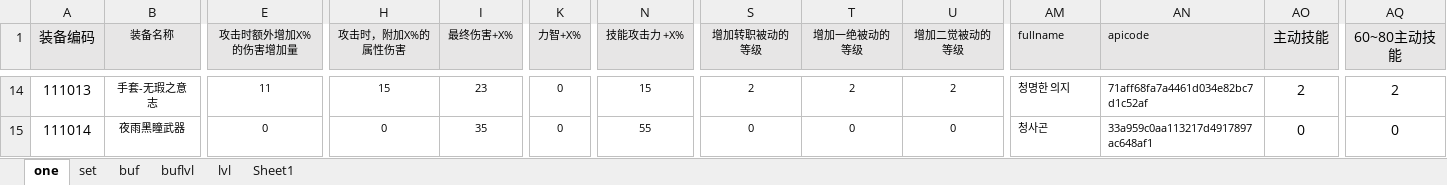
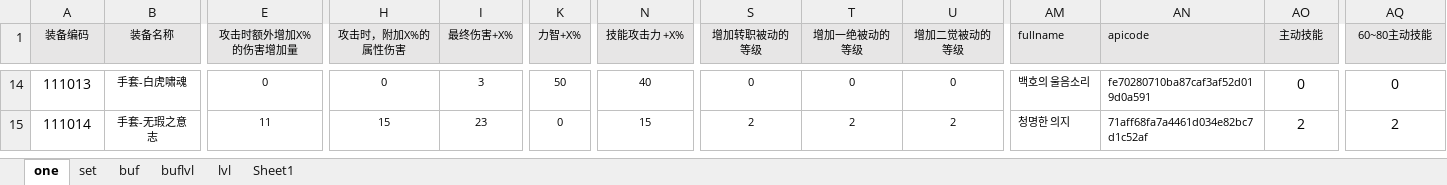
Before and after one commit to fzls/dnf_calc, an Excel workbook: DATA.xlsx, sheet one, drawn as a sheet; only a part is shown, gaps mark what is left out; values as stored, in another font and other column widths than the file's, no borders; conditional formats not drawn; the diff covers the shown part only; the diff names each change by its address in the sheet, - before the commit and + after, or states it on an @@ line.

```diff
--- a/DATA.xlsx (sheet one)
+++ b/DATA.xlsx (sheet one)
@@ A1 text size: smaller @@
@@ AO1:AQ1 text size: smaller @@
-B14 (装备名称): 手套-无瑕之意志
+B14 (装备名称): 手套-白虎啸魂
-E14 (攻击时额外增加X%的伤害增加量): 11
+E14 (攻击时额外增加X%的伤害增加量): 0
-H14 (攻击时，附加X%的属性伤害): 15
+H14 (攻击时，附加X%的属性伤害): 0
-I14 (最终伤害+X%): 23
+I14 (最终伤害+X%): 3
-K14 (力智+X%): 0
+K14 (力智+X%): 50
-N14 (技能攻击力 +X%): 15
+N14 (技能攻击力 +X%): 40
-S14 (增加转职被动的等级): 2
+S14 (增加转职被动的等级): 0
-T14 (增加一绝被动的等级): 2
+T14 (增加一绝被动的等级): 0
-U14 (增加二觉被动的等级): 2
+U14 (增加二觉被动的等级): 0
-AM14 (fullname): 청명한 의지
+AM14 (fullname): 백호의 울음소리
-AN14 (apicode): 71aff68fa7a4461d034e82bc7d1c52af
+AN14 (apicode): fe70280710ba87caf3af52d019d0a591
-AO14 (主动技能): 2
+AO14 (主动技能): 0
-AQ14 (60~80主动技能): 2
+AQ14 (60~80主动技能): 0
-B15 (装备名称): 夜雨黑瞳武器
+B15 (装备名称): 手套-无瑕之意志
-E15 (攻击时额外增加X%的伤害增加量): 0
+E15 (攻击时额外增加X%的伤害增加量): 11
-H15 (攻击时，附加X%的属性伤害): 0
+H15 (攻击时，附加X%的属性伤害): 15
-I15 (最终伤害+X%): 35
+I15 (最终伤害+X%): 23
-N15 (技能攻击力 +X%): 55
+N15 (技能攻击力 +X%): 15
-S15 (增加转职被动的等级): 0
+S15 (增加转职被动的等级): 2
-T15 (增加一绝被动的等级): 0
+T15 (增加一绝被动的等级): 2
-U15 (增加二觉被动的等级): 0
+U15 (增加二觉被动的等级): 2
-AM15 (fullname): 청사곤
+AM15 (fullname): 청명한 의지
-AN15 (apicode): 33a959c0aa113217d4917897ac648af1
+AN15 (apicode): 71aff68fa7a4461d034e82bc7d1c52af
-AO15 (主动技能): 0
+AO15 (主动技能): 2
-AQ15 (60~80主动技能): 0
+AQ15 (60~80主动技能): 2
```
Also changed, not shown: 1 added row, 771 edited cells and cell formats elsewhere in this sheet, sheet buf, 2 other files.
